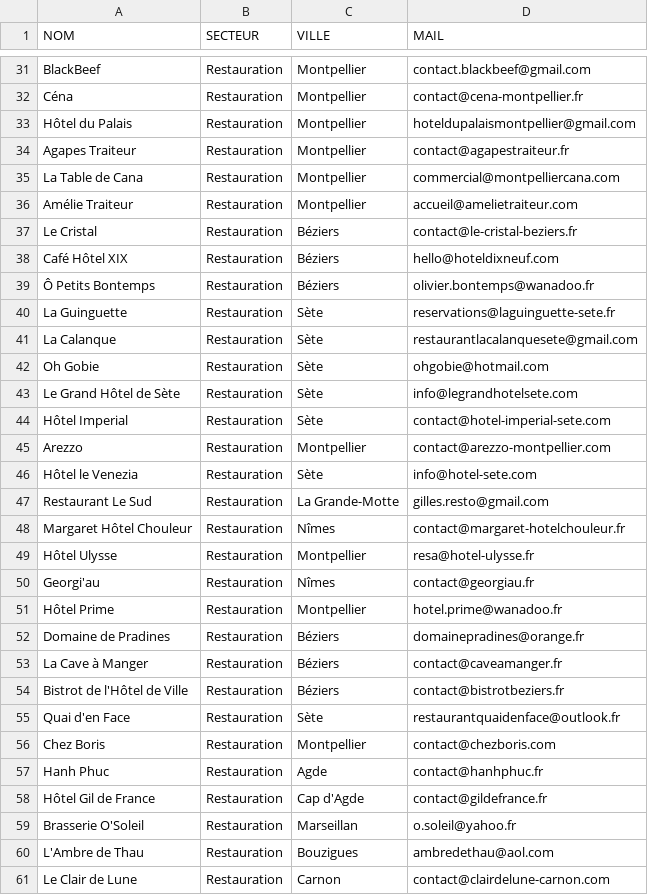
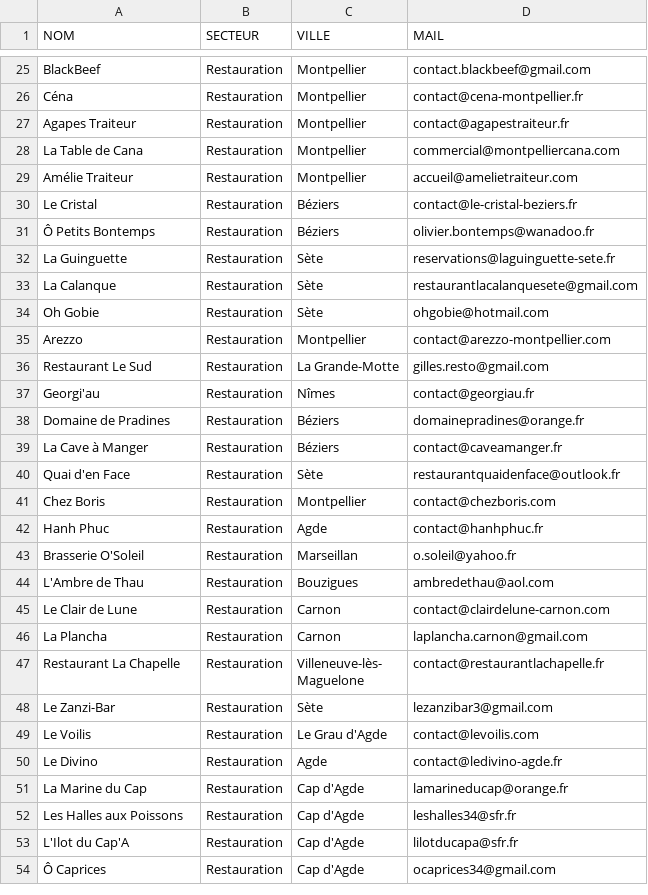
Before and after one commit to robinpailhes01-oss/SYST-ME-IA-, a CSV file: leads_par_secteur/leads_restauration.csv, drawn as a sheet; only a part is shown, gaps mark what is left out; the shorter side is filled out with more unchanged rows; the diff covers the shown part only; the diff names each change by its address in the sheet, - before the commit and + after, or states it on an @@ line.

```diff
--- a/leads_par_secteur/leads_restauration.csv
+++ b/leads_par_secteur/leads_restauration.csv
-row 33: Hôtel du Palais | Restauration | Montpellier | hoteldupalaismontpellier@gmail.com
-row 38: Café Hôtel XIX | Restauration | Béziers | hello@hoteldixneuf.com
-row 43: Le Grand Hôtel de Sète | Restauration | Sète | info@legrandhotelsete.com
-row 44: Hôtel Imperial | Restauration | Sète | contact@hotel-imperial-sete.com
-row 46: Hôtel le Venezia | Restauration | Sète | info@hotel-sete.com
-row 48: Margaret Hôtel Chouleur | Restauration | Nîmes | contact@margaret-hotelchouleur.fr
-row 49: Hôtel Ulysse | Restauration | Montpellier | resa@hotel-ulysse.fr
-row 51: Hôtel Prime | Restauration | Montpellier | hotel.prime@wanadoo.fr
-row 54: Bistrot de l'Hôtel de Ville | Restauration | Béziers | contact@bistrotbeziers.fr
-row 58: Hôtel Gil de France | Restauration | Cap d'Agde | contact@gildefrance.fr
```
Also changed, not shown: 25 removed rows elsewhere in this file, leads_gard_herault.csv, 1 other file.
